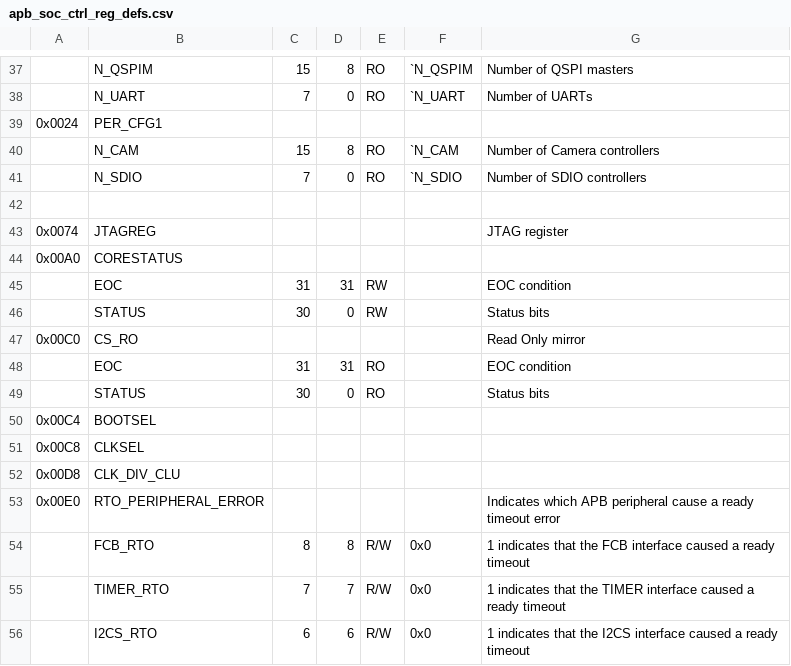
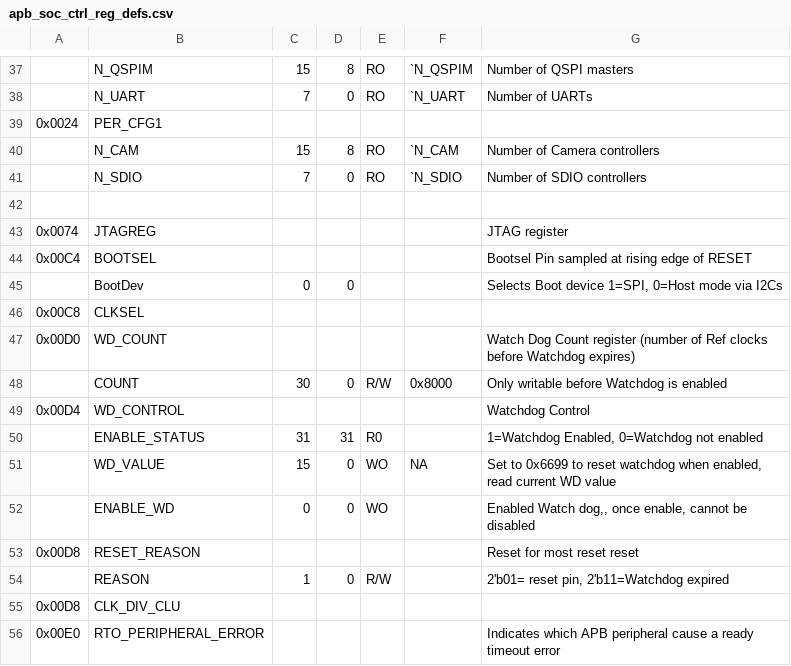
Before and after one commit to openhwgroup/core-v-mcu, a CSV file: rtl/core-v-mcu/data/apb_soc_ctrl_reg_defs.csv, drawn as a sheet; only a part is shown, gaps mark what is left out; the shorter side is filled out with more unchanged rows; removed rows and columns are numbered as before the commit, all else as after; the diff names each change by its address in the sheet, - before the commit and + after, or states it on an @@ line.

Commit message:
Addition of Watchdog Timer
Signed-off-by: Greg Martin <gmartin@quicklogic.com>

```diff
--- a/rtl/core-v-mcu/data/apb_soc_ctrl_reg_defs.csv
+++ b/rtl/core-v-mcu/data/apb_soc_ctrl_reg_defs.csv
-row 44: 0x00A0 | CORESTATUS
-row 45:  | EOC | 31 | 31 | RW |  | EOC condition
-row 46:  | STATUS | 30 | 0 | RW |  | Status bits
-row 47: 0x00C0 | CS_RO |  |  |  |  | Read Only mirror
-row 48:  | EOC | 31 | 31 | RO |  | EOC condition
-row 49:  | STATUS | 30 | 0 | RO |  | Status bits
-G44: (empty)
+G44: Bootsel Pin sampled at rising edge of RESET
+row 45:  | BootDev | 0 | 0 |  |  | Selects Boot device 1=SPI, 0=Host mode via I2Cs
+row 47: 0x00D0 | WD_COUNT |  |  |  |  | Watch Dog Count register (number of Ref clocks before Watchdog expires)
+row 48:  | COUNT | 30 | 0 | R/W | 0x8000 | Only writable before Watchdog is enabled
+row 49: 0x00D4 | WD_CONTROL |  |  |  |  | Watchdog Control
+row 50:  | ENABLE_STATUS | 31 | 31 | R0 |  | 1=Watchdog Enabled, 0=Watchdog not enabled
+row 51:  | WD_VALUE | 15 | 0 | WO | NA | Set to 0x6699 to reset watchdog when enabled, read current WD value
+row 52:  | ENABLE_WD | 0 | 0 | WO |  | Enabled Watch dog,, once enable, cannot be disabled
+row 53: 0x00D8 | RESET_REASON |  |  |  |  | Reset for most reset reset
+row 54:  | REASON | 1 | 0 | R/W |  | 2'b01= reset pin, 2'b11=Watchdog expired
```
Also changed, not shown: 4 other files.
